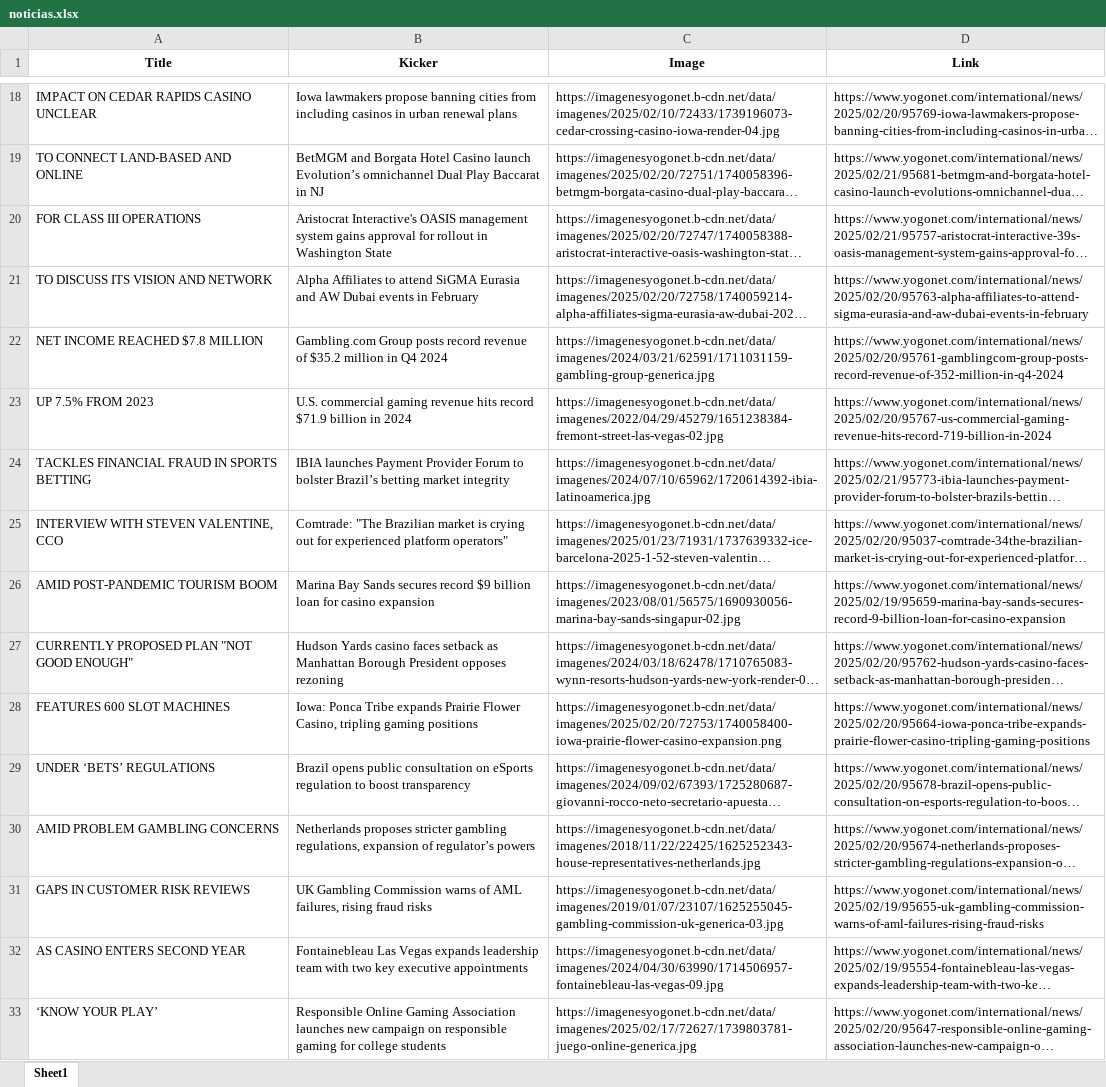
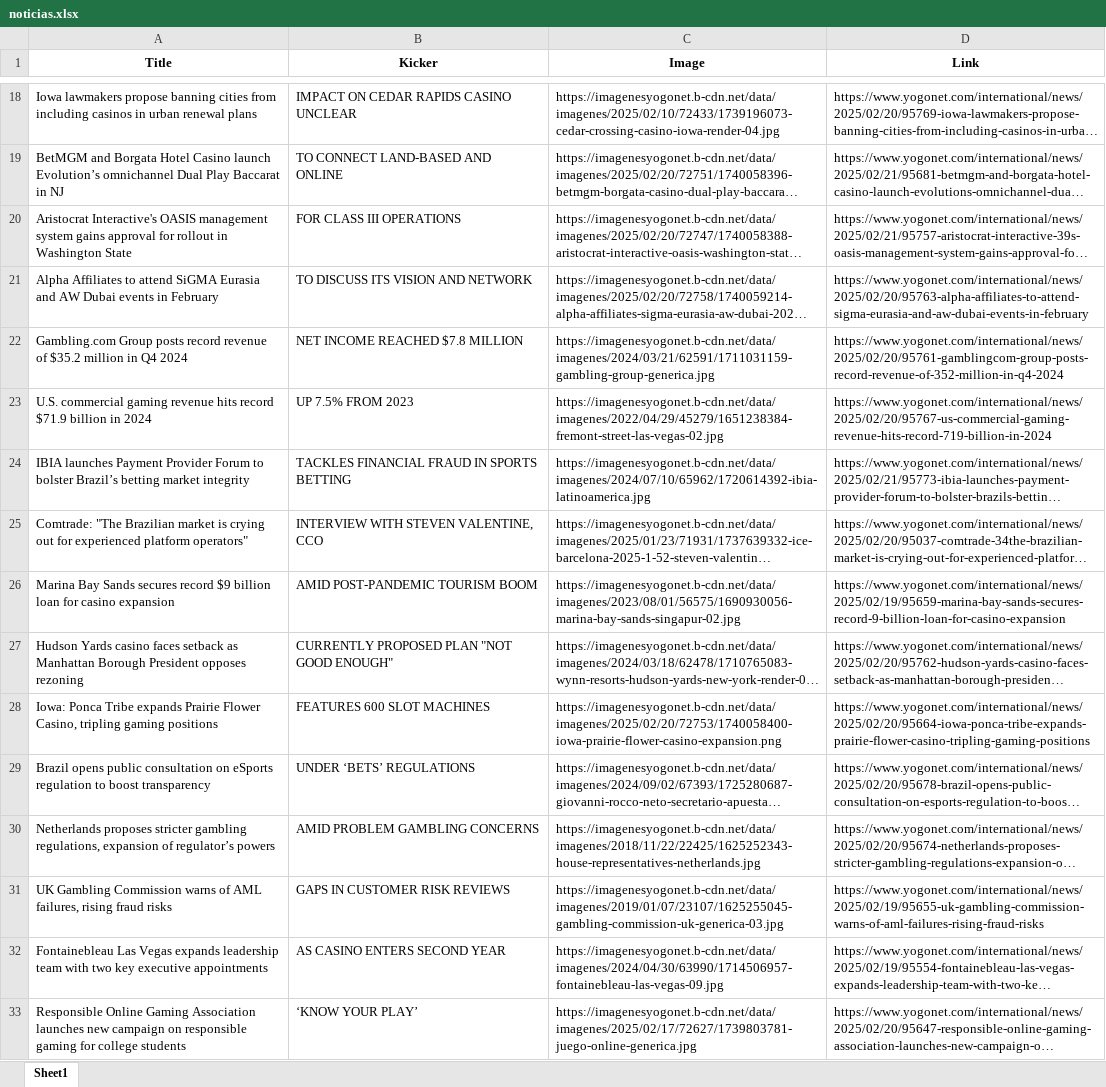
Before and after one commit to dariorovetta/challenge_python, an Excel workbook: noticias.xlsx, sheet Sheet1, drawn as a sheet; only a part is shown, gaps mark what is left out; long unchanged cells end in …; values as stored, in another font and other column widths than the file's, no borders; the diff covers the shown part only; the diff names each change by its address in the sheet, - before the commit and + after, or states it on an @@ line.

```diff
--- a/noticias.xlsx (sheet Sheet1)
+++ b/noticias.xlsx (sheet Sheet1)
-A18 (Title): IMPACT ON CEDAR RAPIDS CASINO UNCLEAR
+A18 (Title): Iowa lawmakers propose banning cities from including casinos in urban renewal plans
-B18 (Kicker): Iowa lawmakers propose banning cities from including casinos in urban renewal plans
+B18 (Kicker): IMPACT ON CEDAR RAPIDS CASINO UNCLEAR
-A19 (Title): TO CONNECT LAND-BASED AND ONLINE
+A19 (Title): BetMGM and Borgata Hotel Casino launch Evolution’s omnichannel Dual Play Baccarat in NJ
-B19 (Kicker): BetMGM and Borgata Hotel Casino launch Evolution’s omnichannel Dual Play Baccarat in NJ
+B19 (Kicker): TO CONNECT LAND-BASED AND ONLINE
-A20 (Title): FOR CLASS III OPERATIONS
+A20 (Title): Aristocrat Interactive's OASIS management system gains approval for rollout in Washington State
-B20 (Kicker): Aristocrat Interactive's OASIS management system gains approval for rollout in Washington State
+B20 (Kicker): FOR CLASS III OPERATIONS
-A21 (Title): TO DISCUSS ITS VISION AND NETWORK
+A21 (Title): Alpha Affiliates to attend SiGMA Eurasia and AW Dubai events in February
-B21 (Kicker): Alpha Affiliates to attend SiGMA Eurasia and AW Dubai events in February
+B21 (Kicker): TO DISCUSS ITS VISION AND NETWORK
-A22 (Title): NET INCOME REACHED $7.8 MILLION
+A22 (Title): Gambling.com Group posts record revenue of $35.2 million in Q4 2024
-B22 (Kicker): Gambling.com Group posts record revenue of $35.2 million in Q4 2024
+B22 (Kicker): NET INCOME REACHED $7.8 MILLION
-A23 (Title): UP 7.5% FROM 2023
+A23 (Title): U.S. commercial gaming revenue hits record $71.9 billion in 2024
-B23 (Kicker): U.S. commercial gaming revenue hits record $71.9 billion in 2024
+B23 (Kicker): UP 7.5% FROM 2023
-A24 (Title): TACKLES FINANCIAL FRAUD IN SPORTS BETTING
+A24 (Title): IBIA launches Payment Provider Forum to bolster Brazil’s betting market integrity
-B24 (Kicker): IBIA launches Payment Provider Forum to bolster Brazil’s betting market integrity
+B24 (Kicker): TACKLES FINANCIAL FRAUD IN SPORTS BETTING
-A25 (Title): INTERVIEW WITH STEVEN VALENTINE, CCO
+A25 (Title): Comtrade: "The Brazilian market is crying out for experienced platform operators"
-B25 (Kicker): Comtrade: "The Brazilian market is crying out for experienced platform operators"
+B25 (Kicker): INTERVIEW WITH STEVEN VALENTINE, CCO
-A26 (Title): AMID POST-PANDEMIC TOURISM BOOM
+A26 (Title): Marina Bay Sands secures record $9 billion loan for casino expansion
-B26 (Kicker): Marina Bay Sands secures record $9 billion loan for casino expansion
+B26 (Kicker): AMID POST-PANDEMIC TOURISM BOOM
-A27 (Title): CURRENTLY PROPOSED PLAN "NOT GOOD ENOUGH"
+A27 (Title): Hudson Yards casino faces setback as Manhattan Borough President opposes rezoning
-B27 (Kicker): Hudson Yards casino faces setback as Manhattan Borough President opposes rezoning
+B27 (Kicker): CURRENTLY PROPOSED PLAN "NOT GOOD ENOUGH"
-A28 (Title): FEATURES 600 SLOT MACHINES
+A28 (Title): Iowa: Ponca Tribe expands Prairie Flower Casino, tripling gaming positions
-B28 (Kicker): Iowa: Ponca Tribe expands Prairie Flower Casino, tripling gaming positions
+B28 (Kicker): FEATURES 600 SLOT MACHINES
-A29 (Title): UNDER ‘BETS’ REGULATIONS
+A29 (Title): Brazil opens public consultation on eSports regulation to boost transparency
-B29 (Kicker): Brazil opens public consultation on eSports regulation to boost transparency
+B29 (Kicker): UNDER ‘BETS’ REGULATIONS
-A30 (Title): AMID PROBLEM GAMBLING CONCERNS
+A30 (Title): Netherlands proposes stricter gambling regulations, expansion of regulator’s powers
-B30 (Kicker): Netherlands proposes stricter gambling regulations, expansion of regulator’s powers
+B30 (Kicker): AMID PROBLEM GAMBLING CONCERNS
-A31 (Title): GAPS IN CUSTOMER RISK REVIEWS
+A31 (Title): UK Gambling Commission warns of AML failures, rising fraud risks
-B31 (Kicker): UK Gambling Commission warns of AML failures, rising fraud risks
+B31 (Kicker): GAPS IN CUSTOMER RISK REVIEWS
-A32 (Title): AS CASINO ENTERS SECOND YEAR
+A32 (Title): Fontainebleau Las Vegas expands leadership team with two key executive appointments
-B32 (Kicker): Fontainebleau Las Vegas expands leadership team with two key executive appointments
+B32 (Kicker): AS CASINO ENTERS SECOND YEAR
-A33 (Title): ‘KNOW YOUR PLAY’
+A33 (Title): Responsible Online Gaming Association launches new campaign on responsible gaming for college students
-B33 (Kicker): Responsible Online Gaming Association launches new campaign on responsible gaming for college students
+B33 (Kicker): ‘KNOW YOUR PLAY’
```
Also changed, not shown: 13 added rows, 13 removed rows and 78 edited cells elsewhere in this sheet, 3 other files.
